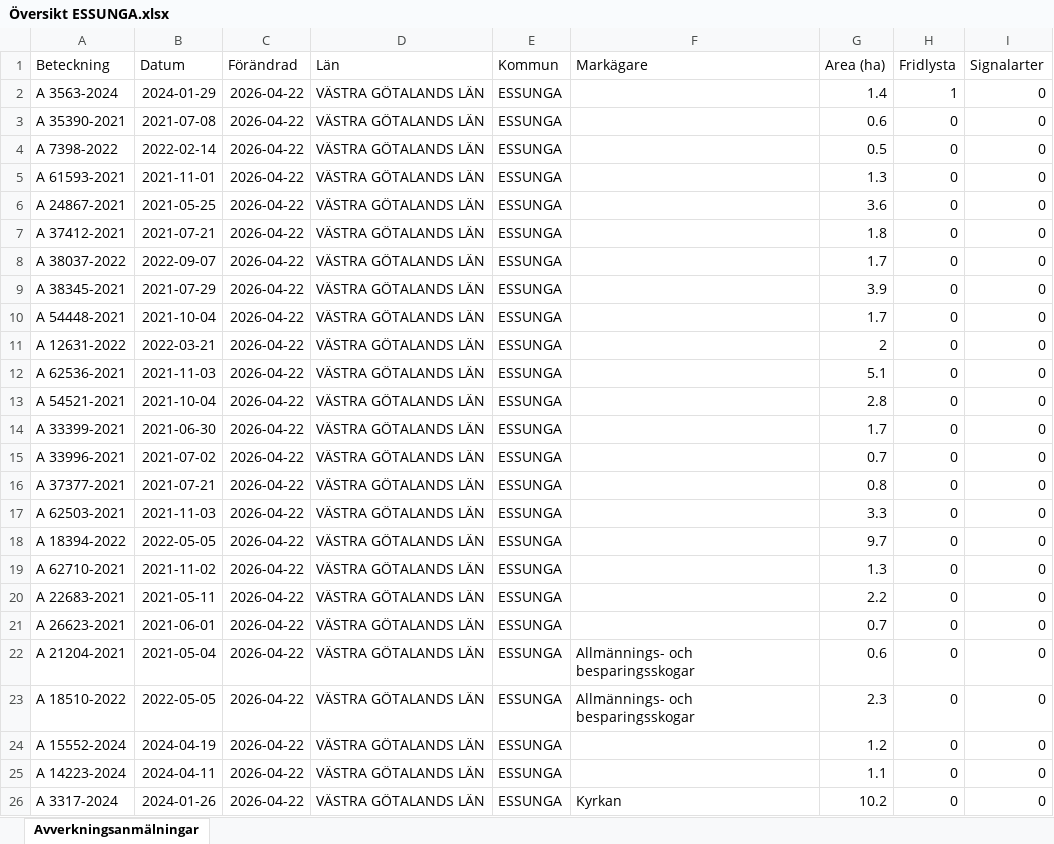
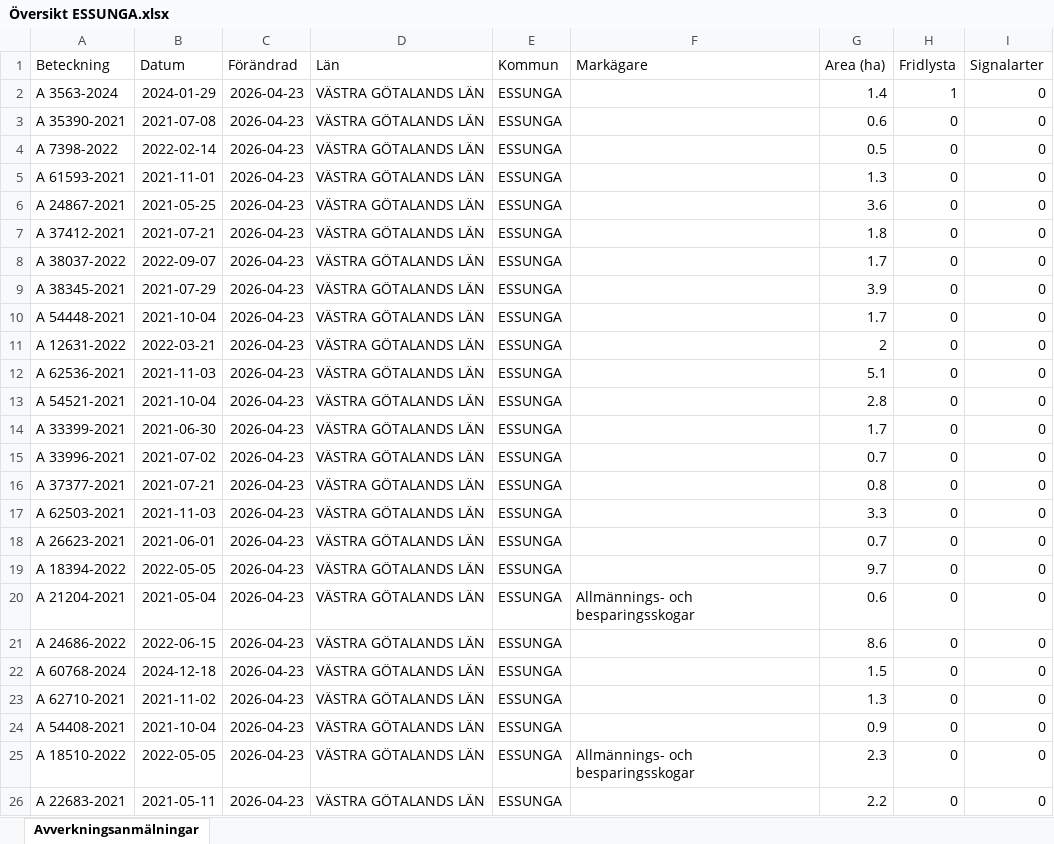
Before and after one commit to klasma/Logging_1445, an Excel workbook: Översikt ESSUNGA.xlsx, sheet Avverkningsanmälningar, drawn as a sheet; only a part is shown; values as stored, in another font and other column widths than the file's, no borders; the diff covers the shown part only; the diff names each change by its address in the sheet, - before the commit and + after, or states it on an @@ line.

```diff
--- a/Översikt ESSUNGA.xlsx (sheet Avverkningsanmälningar)
+++ b/Översikt ESSUNGA.xlsx (sheet Avverkningsanmälningar)
-C2:C26 (Förändrad): 2026-04-22
+C2:C26 (Förändrad): 2026-04-23
-A18 (Beteckning): A 18394-2022
+A18 (Beteckning): A 26623-2021
-B18 (Datum): 2022-05-05
+B18 (Datum): 2021-06-01
-G18 (Area (ha)): 9.7
+G18 (Area (ha)): 0.7
-A19 (Beteckning): A 62710-2021
+A19 (Beteckning): A 18394-2022
-B19 (Datum): 2021-11-02
+B19 (Datum): 2022-05-05
-G19 (Area (ha)): 1.3
+G19 (Area (ha)): 9.7
-A20 (Beteckning): A 22683-2021
+A20 (Beteckning): A 21204-2021
-B20 (Datum): 2021-05-11
+B20 (Datum): 2021-05-04
-F20 (Markägare): (empty)
+F20 (Markägare): Allmännings- och besparingsskogar
-G20 (Area (ha)): 2.2
+G20 (Area (ha)): 0.6
-A21 (Beteckning): A 26623-2021
+A21 (Beteckning): A 24686-2022
-B21 (Datum): 2021-06-01
+B21 (Datum): 2022-06-15
-G21 (Area (ha)): 0.7
+G21 (Area (ha)): 8.6
-A22 (Beteckning): A 21204-2021
+A22 (Beteckning): A 60768-2024
-B22 (Datum): 2021-05-04
+B22 (Datum): 2024-12-18
-F22:F23 (Markägare): Allmännings- och besparingsskogar
+F22:F23 (Markägare): (empty)
-G22 (Area (ha)): 0.6
+G22 (Area (ha)): 1.5
-A23 (Beteckning): A 18510-2022
+A23 (Beteckning): A 62710-2021
-B23 (Datum): 2022-05-05
+B23 (Datum): 2021-11-02
-G23 (Area (ha)): 2.3
+G23 (Area (ha)): 1.3
-A24 (Beteckning): A 15552-2024
+A24 (Beteckning): A 54408-2021
-B24 (Datum): 2024-04-19
+B24 (Datum): 2021-10-04
-G24 (Area (ha)): 1.2
+G24 (Area (ha)): 0.9
-A25 (Beteckning): A 14223-2024
+A25 (Beteckning): A 18510-2022
-B25 (Datum): 2024-04-11
+B25 (Datum): 2022-05-05
-F25 (Markägare): (empty)
+F25 (Markägare): Allmännings- och besparingsskogar
-G25 (Area (ha)): 1.1
+G25 (Area (ha)): 2.3
-A26 (Beteckning): A 3317-2024
+A26 (Beteckning): A 22683-2021
-B26 (Datum): 2024-01-26
+B26 (Datum): 2021-05-11
-F26 (Markägare): Kyrkan
+F26 (Markägare): (empty)
-G26 (Area (ha)): 10.2
+G26 (Area (ha)): 2.2
```
Also changed, not shown: 359 edited cells elsewhere in this sheet, artfynd/A 3563-2024 artfynd.xlsx, 5 other files.
